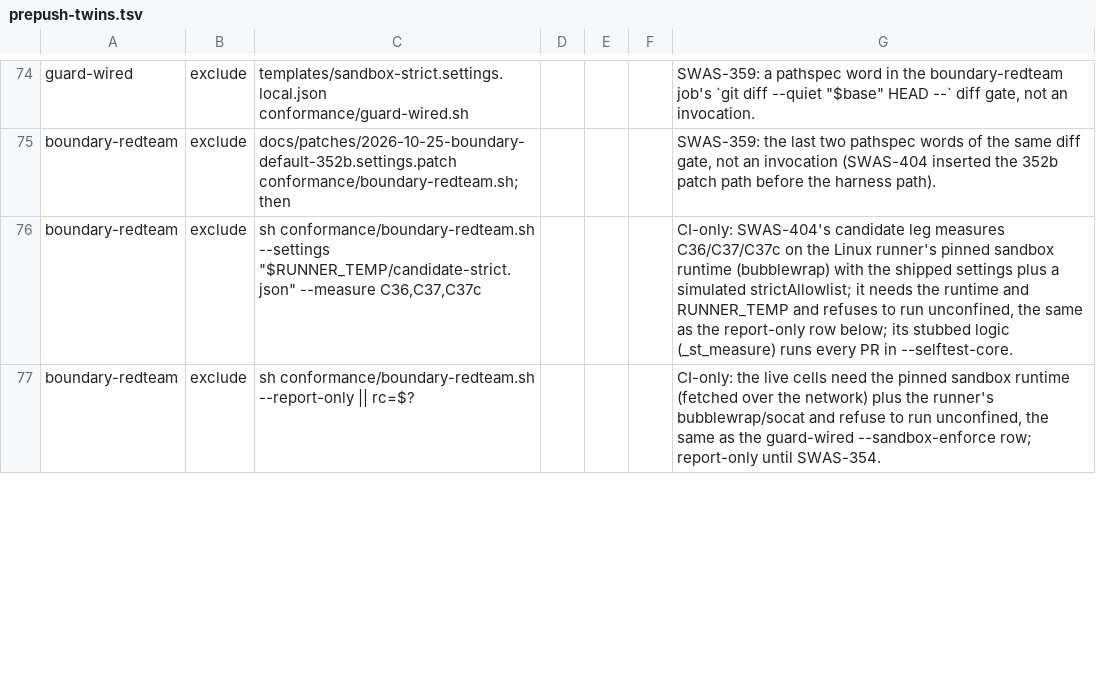
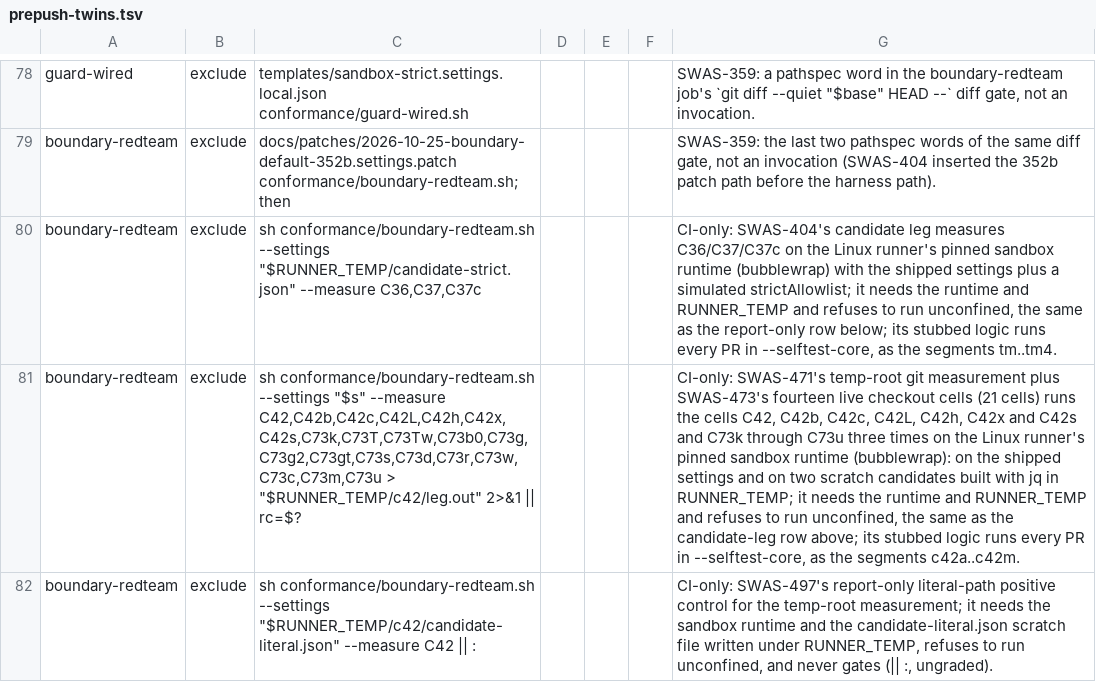
Before and after one commit to SeaBrad72/sparkwright, a TSV file: conformance/prepush-twins.tsv, drawn as a sheet; only a part is shown, gaps mark what is left out; the shorter side is filled out with more unchanged rows; addresses are those after the commit; the diff covers the shown part only; the diff names each change by its address in the sheet, - before the commit and + after, or states it on an @@ line.

```diff
--- a/conformance/prepush-twins.tsv
+++ b/conformance/prepush-twins.tsv
-G80: …stubbed logic (_st_measure) runs every PR in --selftest-core.
+G80: …stubbed logic runs every PR in --selftest-core, as the segments tm..tm4.
+row 81: boundary-redteam | exclude | sh conformance/boundary-redteam.sh --settings "$s" --measure C42,C42b,C42c,C42L,C42h,C42x,C42s,C73k,C73T,C73Tw,C73b0,C73g,C73g2,C73gt,C73s,C73d,C73r,C73w,C73c,C73m,C73u > "$RUNNER_TEMP/c42/leg.out" 2>&1 || rc=$? |  |  |  | CI-only: SWAS-471's temp-root git measurement plus SWAS-473's fourteen live checkout cells (21 cells) runs the cells C42, C42b, C42c, C42L, C42h, C42x and C42s and C73k through C73u three times on the Linux runner's pinned sandbox runtime (bubblewrap): on the shipped settings and on two scratch candidates built with jq in RUNNER_TEMP; it needs the runtime and RUNNER_TEMP and refuses to run unconfined, the same as the candidate-leg row above; its stubbed logic runs every PR in --selftest-core, as the segments c42a..c42m.
+row 82: boundary-redteam | exclude | sh conformance/boundary-redteam.sh --settings "$RUNNER_TEMP/c42/candidate-literal.json" --measure C42 || : |  |  |  | CI-only: SWAS-497's report-only literal-path positive control for the temp-root measurement; it needs the sandbox runtime and the candidate-literal.json scratch file written under RUNNER_TEMP, refuses to run unconfined, and never gates (|| :, ungraded).
```
Also changed, not shown: 7 added rows and 2 edited cells elsewhere in this file, 36 other files.
